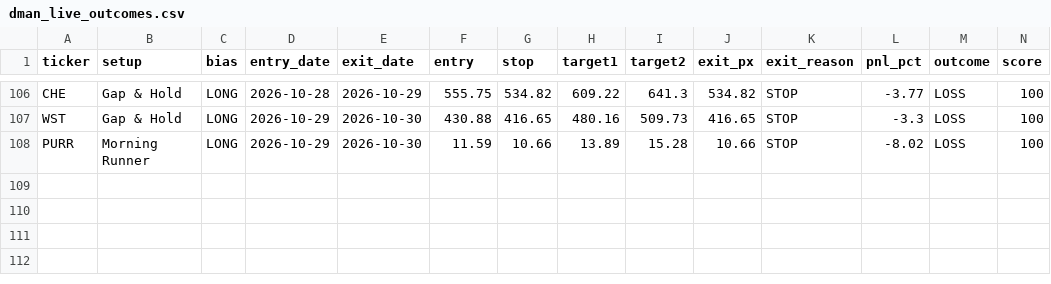
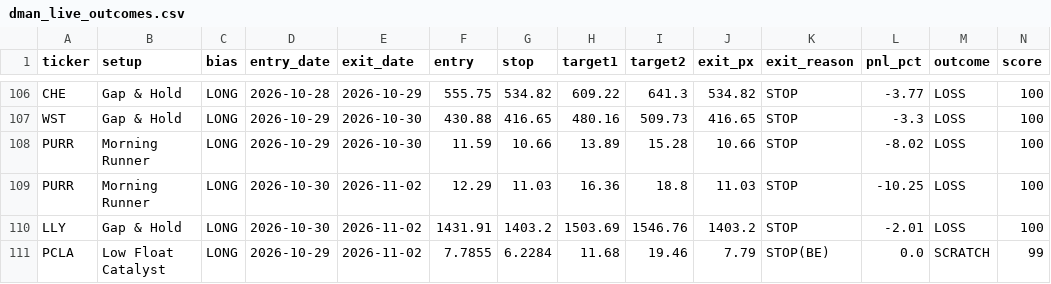
Before and after one commit to tsingh08/dman-algo-, a CSV file: dman_live_outcomes.csv, drawn as a sheet; only a part is shown, gaps mark what is left out; rows hold the shown columns only; the diff names each change by its address in the sheet, - before the commit and + after, or states it on an @@ line.

```diff
--- a/dman_live_outcomes.csv
+++ b/dman_live_outcomes.csv
+row 109: PURR | Morning Runner | LONG | 2026-10-30 | 2026-11-02 | 12.29 | 11.03 | 16.36 | 18.8 | 11.03 | STOP | -10.25 | LOSS | 100
+row 110: LLY | Gap & Hold | LONG | 2026-10-30 | 2026-11-02 | 1431.91 | 1403.2 | 1503.69 | 1546.76 | 1403.2 | STOP | -2.01 | LOSS | 100
+row 111: PCLA | Low Float Catalyst | LONG | 2026-10-29 | 2026-11-02 | 7.7855 | 6.2284 | 11.68 | 19.46 | 7.79 | STOP(BE) | 0.0 | SCRATCH | 99
```
Also changed, not shown: 6 other files.
